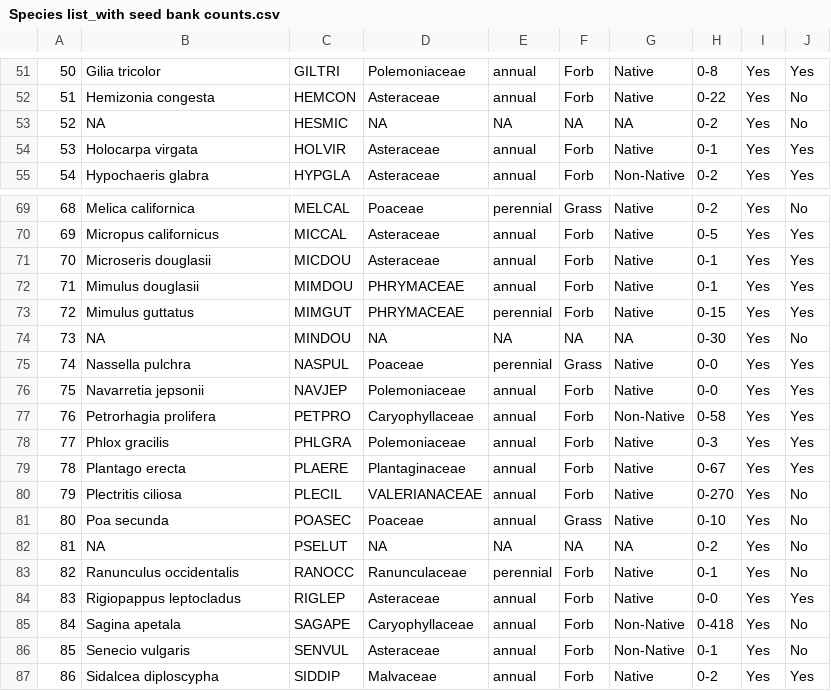
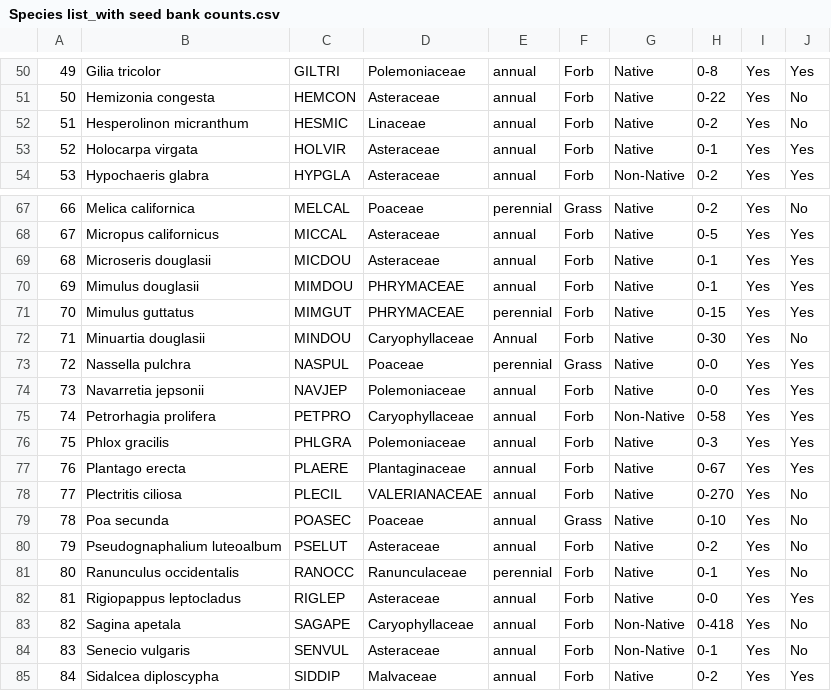
Before and after one commit to GremerLab/Seedbanks_traits_global_change, a CSV file: Data/Species list_with seed bank counts.csv, drawn as a sheet; only a part is shown, gaps mark what is left out; addresses are those after the commit; the diff covers the shown part only; the diff names each change by its address in the sheet, - before the commit and + after, or states it on an @@ line.

```diff
--- a/Data/Species list_with seed bank counts.csv
+++ b/Data/Species list_with seed bank counts.csv
@@ column A renumbered from row 10 down @@
-B52: NA
+B52: Hesperolinon micranthum
-D52: NA
+D52: Linaceae
-E52: NA
+E52: annual
-F52: NA
+F52: Forb
-G52: NA
+G52: Native
-B72: NA
+B72: Minuartia douglasii
-D72: NA
+D72: Caryophyllaceae
-E72: NA
+E72: Annual
-F72: NA
+F72: Forb
-G72: NA
+G72: Native
-B80: NA
+B80: Pseudognaphalium luteoalbum
-D80: NA
+D80: Asteraceae
-E80: NA
+E80: annual
-F80: NA
+F80: Forb
-G80: NA
+G80: Native
```
Also changed, not shown: 4 removed rows and 15 edited cells elsewhere in this file, Data/species_metadata.csv, 5 other files.
